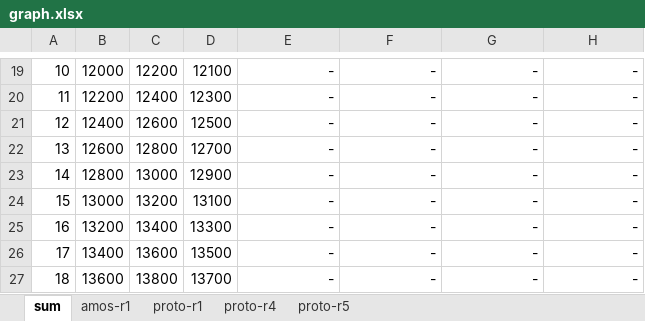
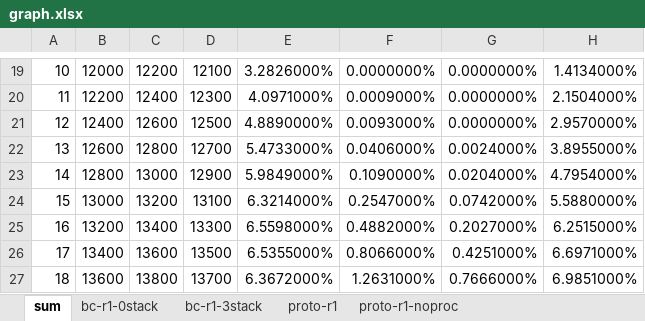
Before and after one commit to srliao/gansim, an Excel workbook: graph.xlsx, sheet sum, drawn as a sheet; only a part is shown, gaps mark what is left out; values as stored, in another font and other column widths than the file's, no borders; charts and pictures not drawn; the diff covers the shown part only; the diff names each change by its address in the sheet, - before the commit and + after, or states it on an @@ line.

```diff
--- a/graph.xlsx (sheet sum)
+++ b/graph.xlsx (sheet sum)
-sheet tab: proto-r4
+sheet tab: proto-r1-noproc
-sheet tab: amos-r1
-sheet tab: proto-r5
+sheet tab: bc-r1-0stack
+sheet tab: bc-r1-3stack
-E19: -
+E19: 3.2826000%
-F19: -
+F19: 0.0000000%
-G19:G21: -
+G19:G21: 0.0000000%
-H19: -
+H19: 1.4134000%
-E20: -
+E20: 4.0971000%
-F20: -
+F20: 0.0009000%
-H20: -
+H20: 2.1504000%
-E21: -
+E21: 4.8890000%
-F21: -
+F21: 0.0093000%
-H21: -
+H21: 2.9570000%
-E22: -
+E22: 5.4733000%
-F22: -
+F22: 0.0406000%
-G22: -
+G22: 0.0024000%
-H22: -
+H22: 3.8955000%
-E23: -
+E23: 5.9849000%
-F23: -
+F23: 0.1090000%
-G23: -
+G23: 0.0204000%
-H23: -
+H23: 4.7954000%
-E24: -
+E24: 6.3214000%
-F24: -
+F24: 0.2547000%
-G24: -
+G24: 0.0742000%
-H24: -
+H24: 5.5880000%
-E25: -
+E25: 6.5598000%
-F25: -
+F25: 0.4882000%
-G25: -
+G25: 0.2027000%
-H25: -
+H25: 6.2515000%
-E26: -
+E26: 6.5355000%
-F26: -
+F26: 0.8066000%
-G26: -
+G26: 0.4251000%
-H26: -
+H26: 6.6971000%
-E27: -
+E27: 6.3672000%
-F27: -
+F27: 1.2631000%
-G27: -
+G27: 0.7666000%
-H27: -
+H27: 6.9851000%
```
Also changed, not shown: 5 added rows, 130 removed rows and 270 edited cells elsewhere in this sheet, sheet proto-r1-noproc, sheet proto-r1, charts or pictures, 17 other files.
